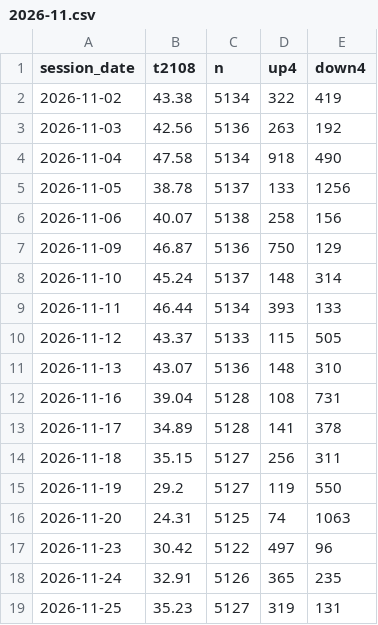
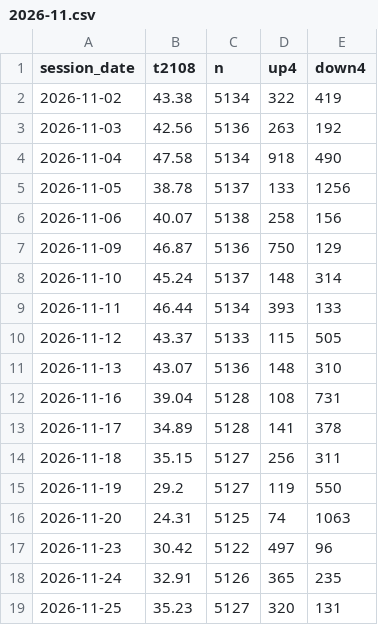
Before and after one commit to TheMrTBO/market-monitor, a CSV file: tv_breadth_daily/2026/2026-11.csv, drawn as a sheet.

```diff
--- a/tv_breadth_daily/2026/2026-11.csv
+++ b/tv_breadth_daily/2026/2026-11.csv
@@ -18,2 +18,2 @@ session_date,t2108,n,up4,down4
 2026-11-24,32.91,5126,365,235
-2026-11-25,35.23,5127,319,131
+2026-11-25,35.23,5127,320,131
```
Also changed, not shown: postmarket_scan/2026/2026-11-25.csv.
